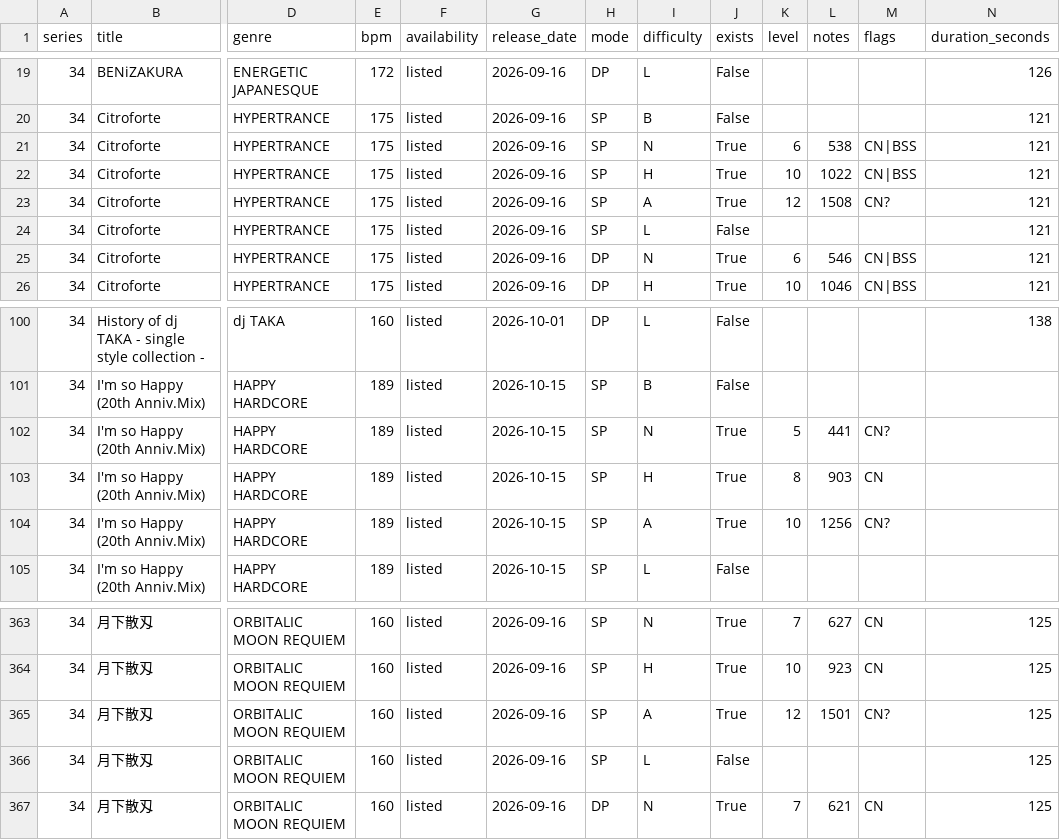
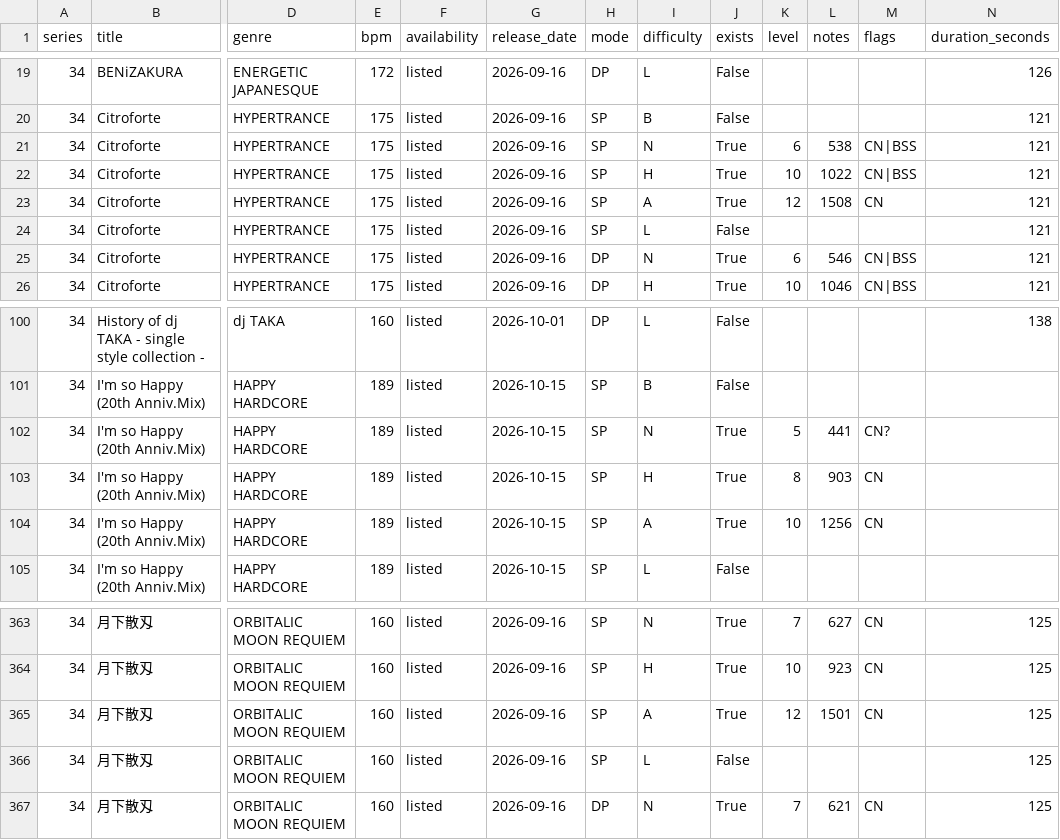
Before and after one commit to MASA-6cha/iidx-song-data, a CSV file: data/bemaniwiki-iidx34.csv, drawn as a sheet; only a part is shown, gaps mark what is left out; the diff names each change by its address in the sheet, - before the commit and + after, or states it on an @@ line.

```diff
--- a/data/bemaniwiki-iidx34.csv
+++ b/data/bemaniwiki-iidx34.csv
-M23 (flags): CN?
+M23 (flags): CN
-M104 (flags): CN?
+M104 (flags): CN
-M365 (flags): CN?
+M365 (flags): CN
```
Also changed, not shown: 2 other files.
